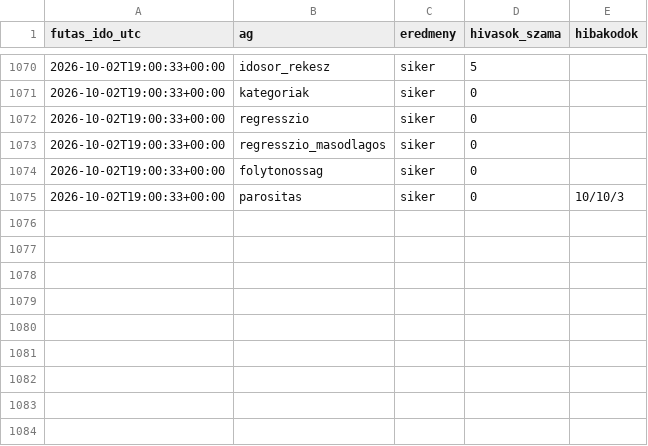
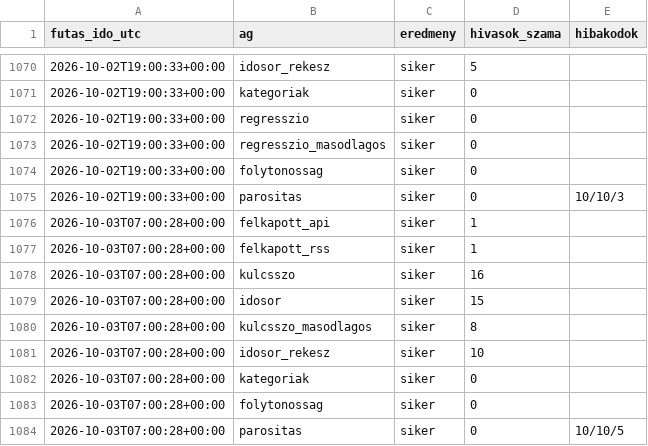
Before and after one commit to Goszmarton/trendfigyelo, a CSV file: adatok/naplo.csv, drawn as a sheet; only a part is shown, gaps mark what is left out.

```diff
--- a/adatok/naplo.csv
+++ b/adatok/naplo.csv
@@ -1075 +1075,10 @@
 2026-10-02T19:00:33+00:00;parositas;siker;0;10/10/3
+2026-10-03T07:00:28+00:00;felkapott_api;siker;1;
+2026-10-03T07:00:28+00:00;felkapott_rss;siker;1;
+2026-10-03T07:00:28+00:00;kulcsszo;siker;16;
+2026-10-03T07:00:28+00:00;idosor;siker;15;
+2026-10-03T07:00:28+00:00;kulcsszo_masodlagos;siker;8;
+2026-10-03T07:00:28+00:00;idosor_rekesz;siker;10;
+2026-10-03T07:00:28+00:00;kategoriak;siker;0;
+2026-10-03T07:00:28+00:00;folytonossag;siker;0;
+2026-10-03T07:00:28+00:00;parositas;siker;0;10/10/5
```
Also changed, not shown: 7 other files.
